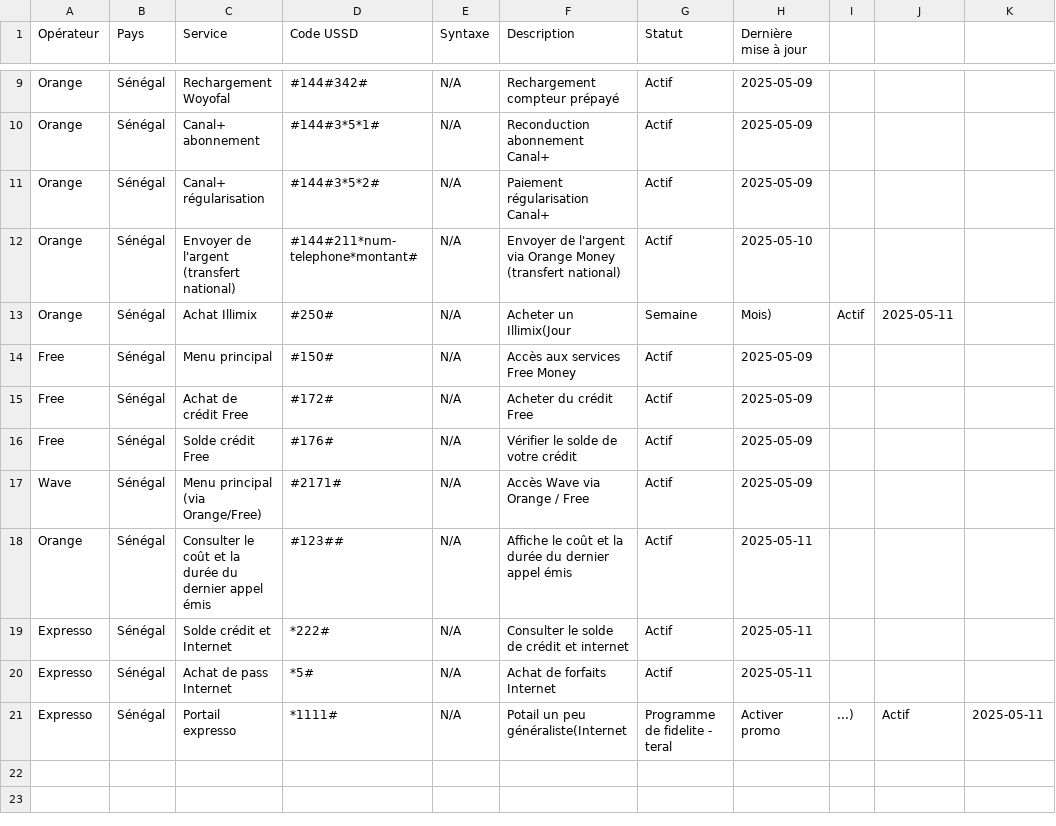
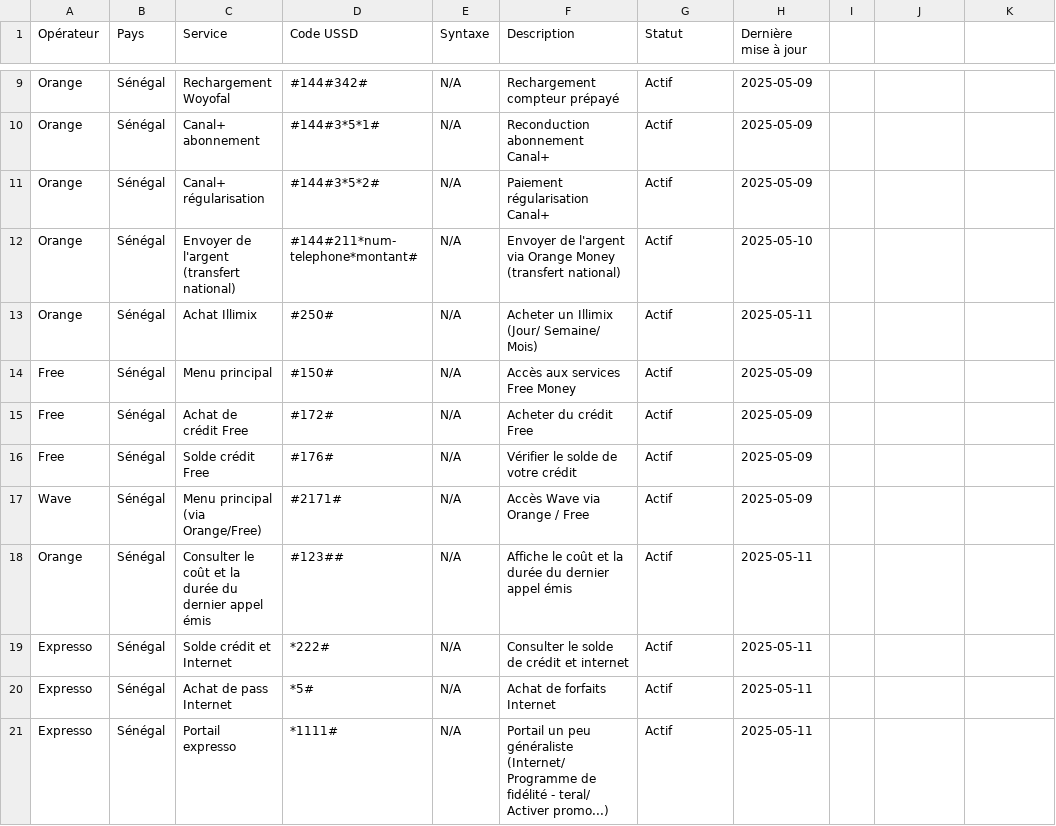
Before and after one commit to alphajoop/open-ussd-sn, a CSV file: data/ussd_codes_senegal.csv, drawn as a sheet; only a part is shown, gaps mark what is left out; the diff names each change by its address in the sheet, - before the commit and + after, or states it on an @@ line.

Commit message:
fix: corrige un décalage de colonnes dans le fichier ussd_codes_senegal.csv

```diff
--- a/data/ussd_codes_senegal.csv
+++ b/data/ussd_codes_senegal.csv
-F13 (Description): Acheter un Illimix(Jour
+F13 (Description): Acheter un Illimix (Jour/ Semaine/ Mois)
-G13 (Statut): Semaine
+G13 (Statut): Actif
-H13 (Dernière mise à jour): Mois)
+H13 (Dernière mise à jour): 2025-05-11
-I13: Actif
+I13: (empty)
-J13: 2025-05-11
+J13: (empty)
-F21 (Description): Potail un peu généraliste(Internet
+F21 (Description): Portail un peu généraliste (Internet/ Programme de fidélité - teral/ Activer promo...)
-G21 (Statut): Programme de fidelite - teral
+G21 (Statut): Actif
-H21 (Dernière mise à jour): Activer promo
+H21 (Dernière mise à jour): 2025-05-11
-I21: ...)
+I21: (empty)
-J21: Actif
+J21: (empty)
-K21: 2025-05-11
+K21: (empty)
```
